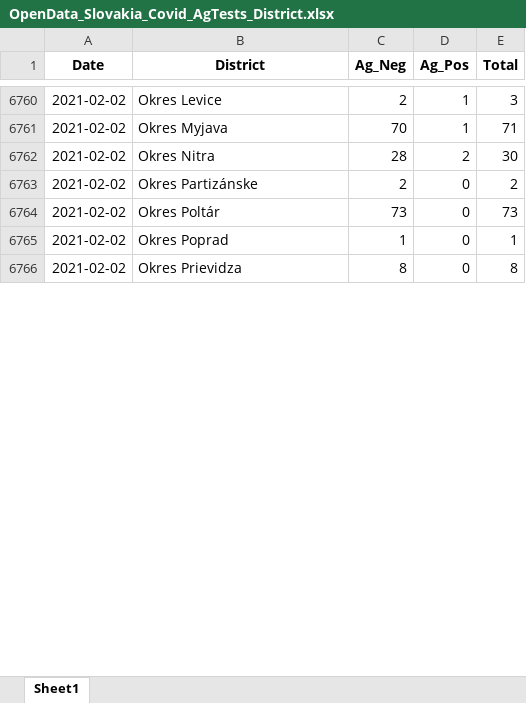
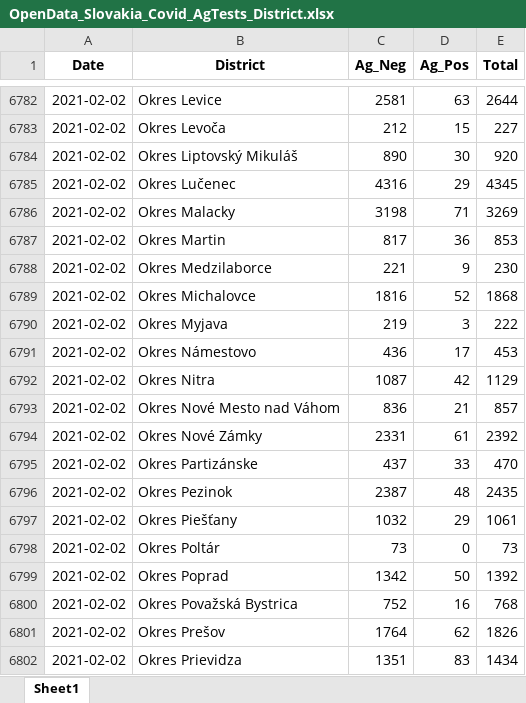
Before and after one commit to Institut-zdravotnych-analyz/covid19-data, an Excel workbook: AG_Tests/OpenData_Slovakia_Covid_AgTests_District.xlsx, sheet Sheet1, drawn as a sheet; only a part is shown, gaps mark what is left out; values as stored, in another font and other column widths than the file's, no borders; addresses are those after the commit; the diff covers the shown part only; the diff names each change by its address in the sheet, - before the commit and + after, or states it on an @@ line.

```diff
--- a/AG_Tests/OpenData_Slovakia_Covid_AgTests_District.xlsx (sheet Sheet1)
+++ b/AG_Tests/OpenData_Slovakia_Covid_AgTests_District.xlsx (sheet Sheet1)
-C6782 (Ag_Neg): 2
+C6782 (Ag_Neg): 2581
-D6782 (Ag_Pos): 1
+D6782 (Ag_Pos): 63
-E6782 (Total): 3
+E6782 (Total): 2644
+row 6783: 2021-02-02 | Okres Levoča | 212 | 15 | 227
+row 6784: 2021-02-02 | Okres Liptovský Mikuláš | 890 | 30 | 920
+row 6785: 2021-02-02 | Okres Lučenec | 4316 | 29 | 4345
+row 6786: 2021-02-02 | Okres Malacky | 3198 | 71 | 3269
+row 6787: 2021-02-02 | Okres Martin | 817 | 36 | 853
+row 6788: 2021-02-02 | Okres Medzilaborce | 221 | 9 | 230
+row 6789: 2021-02-02 | Okres Michalovce | 1816 | 52 | 1868
-C6790 (Ag_Neg): 70
+C6790 (Ag_Neg): 219
-D6790 (Ag_Pos): 1
+D6790 (Ag_Pos): 3
-E6790 (Total): 71
+E6790 (Total): 222
+row 6791: 2021-02-02 | Okres Námestovo | 436 | 17 | 453
-C6792 (Ag_Neg): 28
+C6792 (Ag_Neg): 1087
-D6792 (Ag_Pos): 2
+D6792 (Ag_Pos): 42
-E6792 (Total): 30
+E6792 (Total): 1129
+row 6793: 2021-02-02 | Okres Nové Mesto nad Váhom | 836 | 21 | 857
+row 6794: 2021-02-02 | Okres Nové Zámky | 2331 | 61 | 2392
-C6795 (Ag_Neg): 2
+C6795 (Ag_Neg): 437
-D6795 (Ag_Pos): 0
+D6795 (Ag_Pos): 33
-E6795 (Total): 2
+E6795 (Total): 470
+row 6796: 2021-02-02 | Okres Pezinok | 2387 | 48 | 2435
+row 6797: 2021-02-02 | Okres Piešťany | 1032 | 29 | 1061
-C6799 (Ag_Neg): 1
+C6799 (Ag_Neg): 1342
-D6799 (Ag_Pos): 0
+D6799 (Ag_Pos): 50
-E6799 (Total): 1
+E6799 (Total): 1392
+row 6800: 2021-02-02 | Okres Považská Bystrica | 752 | 16 | 768
+row 6801: 2021-02-02 | Okres Prešov | 1764 | 62 | 1826
-C6802 (Ag_Neg): 8
+C6802 (Ag_Neg): 1351
-D6802 (Ag_Pos): 0
+D6802 (Ag_Pos): 83
-E6802 (Total): 8
+E6802 (Total): 1434
```
Also changed, not shown: 62 added rows and 531 edited cells elsewhere in this sheet, DailyStats/OpenData_Slovakia_Covid_DailyStats.xlsx, OpenData_Slovakia_Covid_AgTests_District.xlsx, 13 other files.
